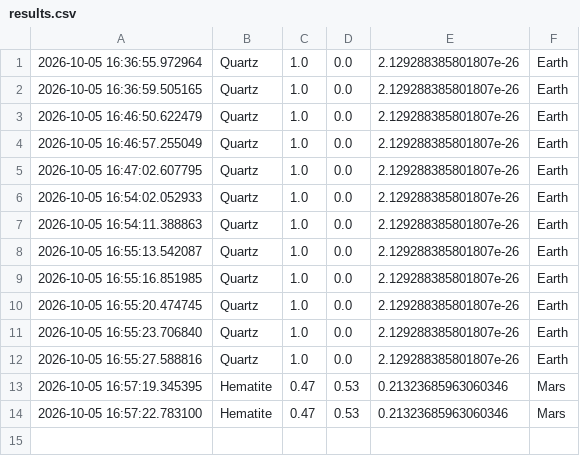
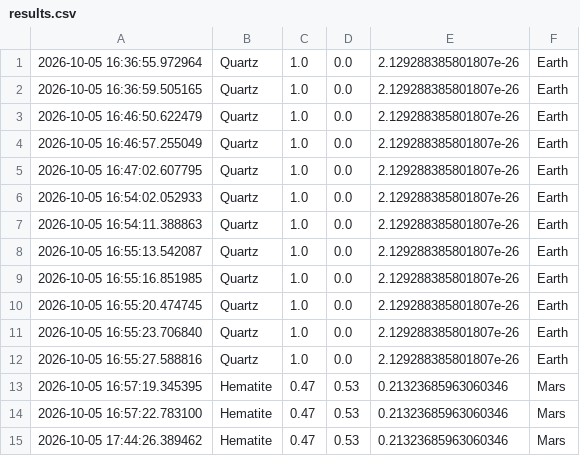
Before and after one commit to halohalohalo123-tech/prism, a CSV file: results.csv, drawn as a sheet; the diff names each change by its address in the sheet, - before the commit and + after, or states it on an @@ line.

Commit message:
more changes

```diff
--- a/results.csv
+++ b/results.csv
+row 15: 2026-10-05 17:44:26.389462 | Hematite | 0.47 | 0.53 | 0.21323685963060346 | Mars
```
